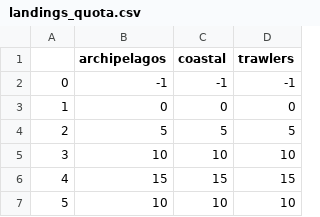
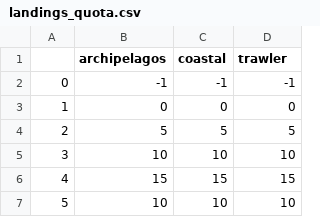
Before and after one commit to enzochoffat/diatome, a CSV file: Ecospace_outputs/topology/landings_quota.csv, drawn as a sheet; only a part is shown.

```diff
--- a/Ecospace_outputs/topology/landings_quota.csv
+++ b/Ecospace_outputs/topology/landings_quota.csv
@@ -1,2 +1,2 @@
-;archipelagos;coastal;trawlers
+;archipelagos;coastal;trawler
 0;-1;-1;-1
```
Also changed, not shown: 59 other files.
